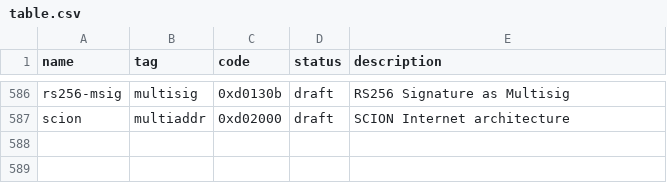
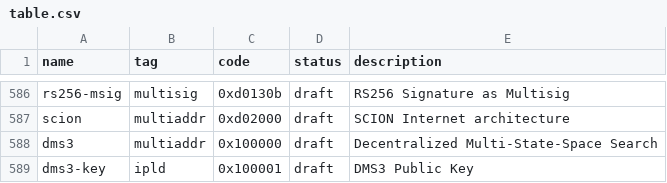
Before and after one commit to multiformats/multicodec, a CSV file: table.csv, drawn as a sheet; only a part is shown, gaps mark what is left out.

Commit message:
move dms3 entries at range suggest by Rod, to end of table

```diff
--- a/table.csv
+++ b/table.csv
@@ -587 +587,3 @@ rs256-msig,                     multisig,       0xd0130b,       draft,      RS25
 scion,                          multiaddr,      0xd02000,       draft,      SCION Internet architecture
+dms3,                           multiaddr,      0x100000,       draft,      Decentralized Multi-State-Space Search
+dms3-key,                       ipld,           0x100001,       draft,      DMS3 Public Key
```
